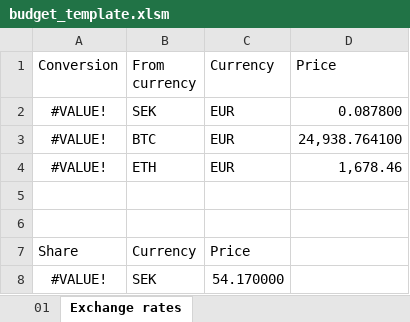
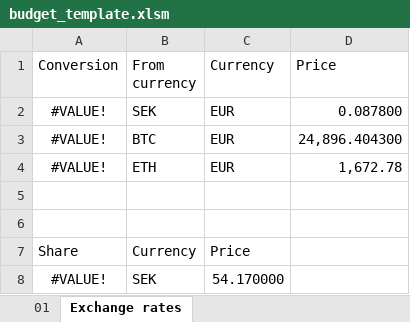
Before and after one commit to franco-ruggeri/budget, an Excel workbook: data/budget_template.xlsm, sheet Exchange rates, drawn as a sheet; values as stored, in another font and other column widths than the file's, no borders; table styles not drawn; the diff names each change by its address in the sheet, - before the commit and + after, or states it on an @@ line.

```diff
--- a/data/budget_template.xlsm (sheet Exchange rates)
+++ b/data/budget_template.xlsm (sheet Exchange rates)
-D3 (Price): 24,938.764100
+D3 (Price): 24,896.404300
-D4 (Price): 1,678.46
+D4 (Price): 1,672.78
```
Also changed, not shown: sheet 01.
